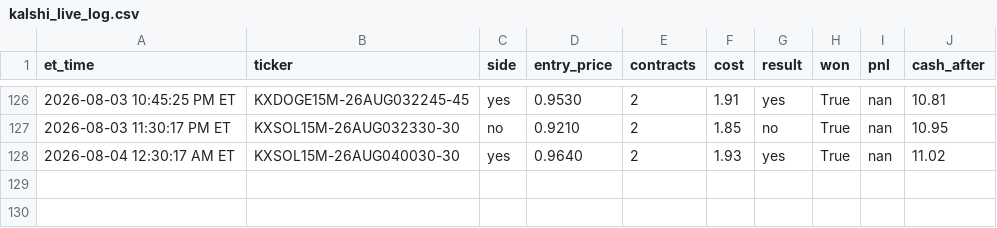
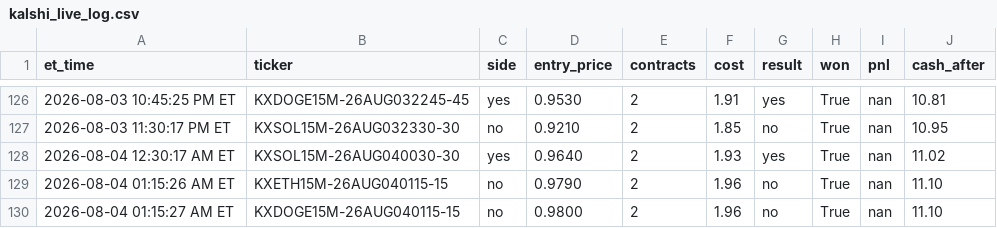
Before and after one commit to nitinjakka/nitinjakka, a CSV file: kalshi_live_log.csv, drawn as a sheet; only a part is shown, gaps mark what is left out; the diff names each change by its address in the sheet, - before the commit and + after, or states it on an @@ line.

Commit message:
live logs 2026-08-04T05:16

```diff
--- a/kalshi_live_log.csv
+++ b/kalshi_live_log.csv
+row 129: 2026-08-04 01:15:26 AM ET | KXETH15M-26AUG040115-15 | no | 0.9790 | 2 | 1.96 | no | True | nan | 11.10
+row 130: 2026-08-04 01:15:27 AM ET | KXDOGE15M-26AUG040115-15 | no | 0.9800 | 2 | 1.96 | no | True | nan | 11.10
```
Also changed, not shown: 2 other files.
